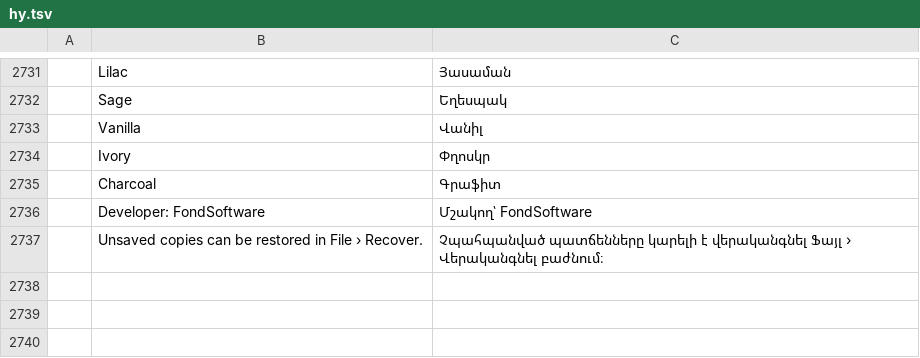
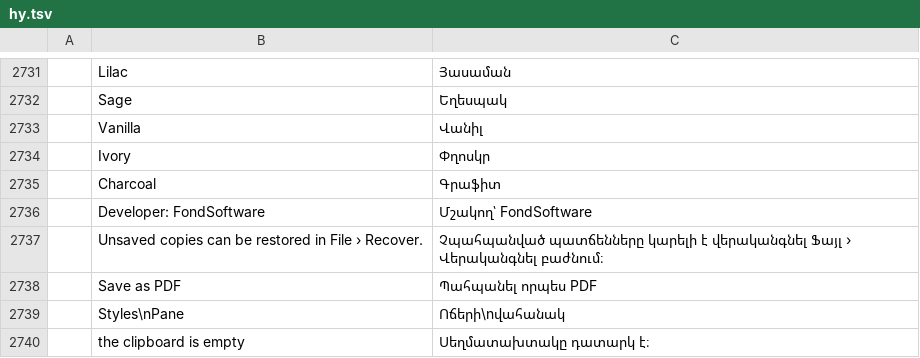
Before and after one commit to Arthuralend/Documents-Tabes, a TSV file: crates/ui-egui/src/i18n/hy.tsv, drawn as a sheet; only a part is shown, gaps mark what is left out; the diff names each change by its address in the sheet, - before the commit and + after, or states it on an @@ line.

```diff
--- a/crates/ui-egui/src/i18n/hy.tsv
+++ b/crates/ui-egui/src/i18n/hy.tsv
+row 2738:  | Save as PDF | Պահպանել որպես PDF
+row 2739:  | Styles\nPane | Ոճերի\nվահանակ
+row 2740:  | the clipboard is empty | Սեղմատախտակը դատարկ է։
```
Also changed, not shown: crates/ui-egui/src/i18n/bg.tsv, crates/ui-egui/src/i18n/ja.tsv, 33 other files.
